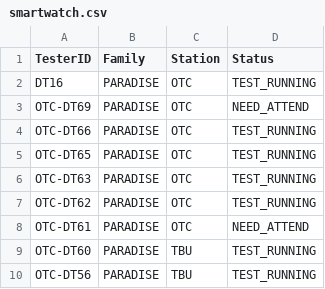
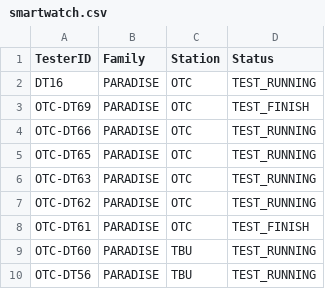
Before and after one commit to fazleerashid/smartwatch-test, a CSV file: smartwatch.csv, drawn as a sheet; only a part is shown.

Commit message:
Update smartwatch.csv

```diff
--- a/smartwatch.csv
+++ b/smartwatch.csv
@@ -2,3 +2,3 @@ TesterID,Family,Station,Status
 DT16,PARADISE,OTC,TEST_RUNNING
-OTC-DT69,PARADISE,OTC,NEED_ATTEND
+OTC-DT69,PARADISE,OTC,TEST_FINISH
 OTC-DT66,PARADISE,OTC,TEST_RUNNING
@@ -7,3 +7,3 @@ OTC-DT63,PARADISE,OTC,TEST_RUNNING
 OTC-DT62,PARADISE,OTC,TEST_RUNNING
-OTC-DT61,PARADISE,OTC,NEED_ATTEND
+OTC-DT61,PARADISE,OTC,TEST_FINISH
 OTC-DT60,PARADISE,TBU,TEST_RUNNING
```
